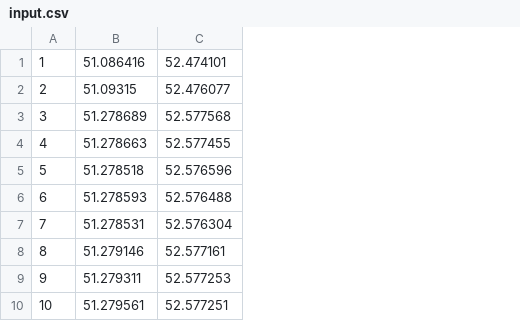
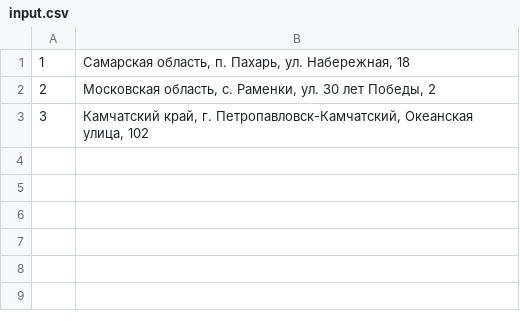
Before and after one commit to stigsanek/geocoder, a CSV file: csv/input.csv, drawn as a sheet; removed rows and columns are numbered as before the commit, all else as after; the diff names each change by its address in the sheet, - before the commit and + after, or states it on an @@ line.

```diff
--- a/csv/input.csv
+++ b/csv/input.csv
-column B, rows 1-3: 51.086416 | 51.09315 | 51.278689
-column C, rows 1-3: 52.474101 | 52.476077 | 52.577568
+column B, rows 1-3: Самарская область, п. Пахарь, ул. Набережная, 18 | Московская область, с. Раменки, ул. 30 лет Победы, 2 | Камчатский край, г. Петропавловск-Камчатский, Океанская улица, 102
-row 4: 4 | 51.278663 | 52.577455
-row 5: 5 | 51.278518 | 52.576596
-row 6: 6 | 51.278593 | 52.576488
-row 7: 7 | 51.278531 | 52.576304
-row 8: 8 | 51.279146 | 52.577161
-row 9: 9 | 51.279311 | 52.577253
-row 10: 10 | 51.279561 | 52.577251
```
Also changed, not shown: 3 other files.
